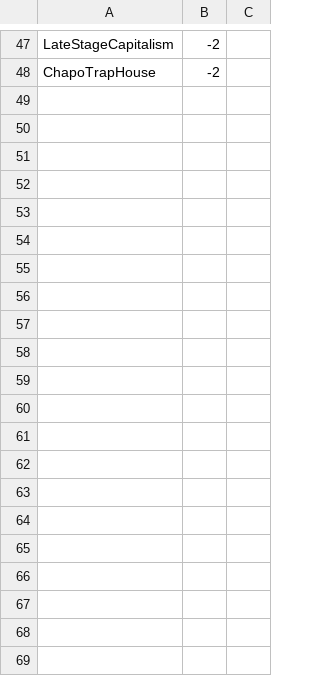
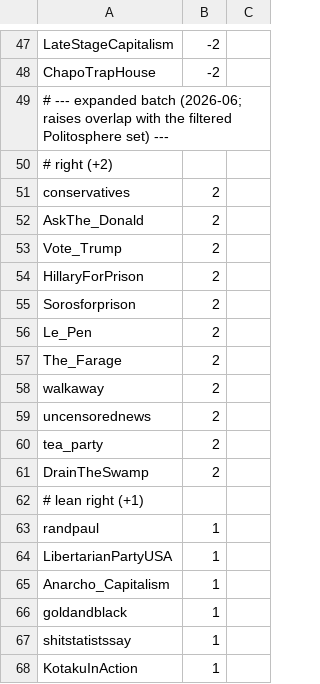
Before and after one commit to greenwichg/random_walks_with_erasure, a CSV file: examples/data/subreddit_lean.csv, drawn as a sheet; only a part is shown, gaps mark what is left out; the diff covers the shown part only; the diff names each change by its address in the sheet, - before the commit and + after, or states it on an @@ line.

```diff
--- a/examples/data/subreddit_lean.csv
+++ b/examples/data/subreddit_lean.csv
+row 49: # --- expanded batch (2026-06; raises overlap with the filtered Politosphere set) ---
+row 50: # right (+2)
+row 51: conservatives | 2
+row 52: AskThe_Donald | 2
+row 53: Vote_Trump | 2
+row 54: HillaryForPrison | 2
+row 55: Sorosforprison | 2
+row 56: Le_Pen | 2
+row 57: The_Farage | 2
+row 58: walkaway | 2
+row 59: uncensorednews | 2
+row 60: tea_party | 2
+row 61: DrainTheSwamp | 2
+row 62: # lean right (+1)
+row 63: randpaul | 1
+row 64: LibertarianPartyUSA | 1
+row 65: Anarcho_Capitalism | 1
+row 66: goldandblack | 1
+row 67: shitstatistssay | 1
+row 68: KotakuInAction | 1
```
Also changed, not shown: 20 added rows elsewhere in this file, 2 other files.
